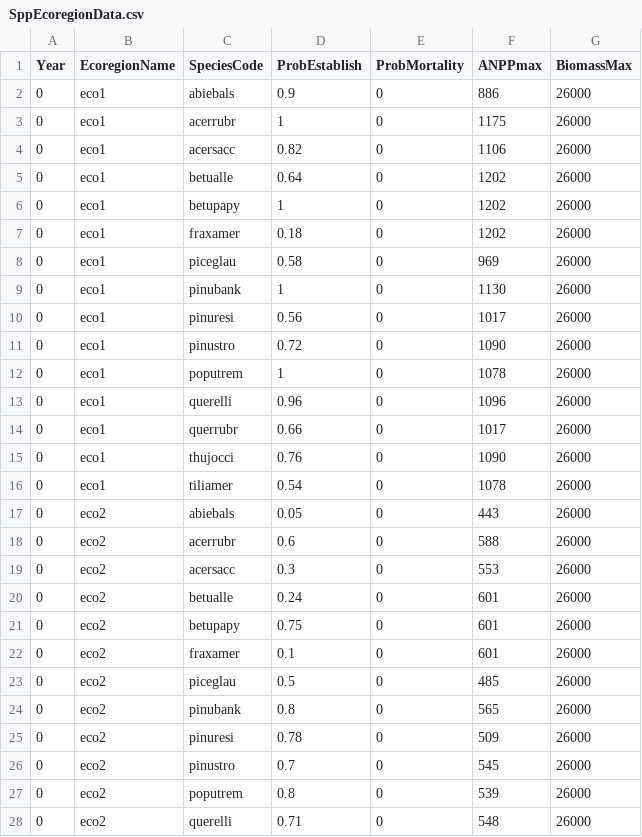
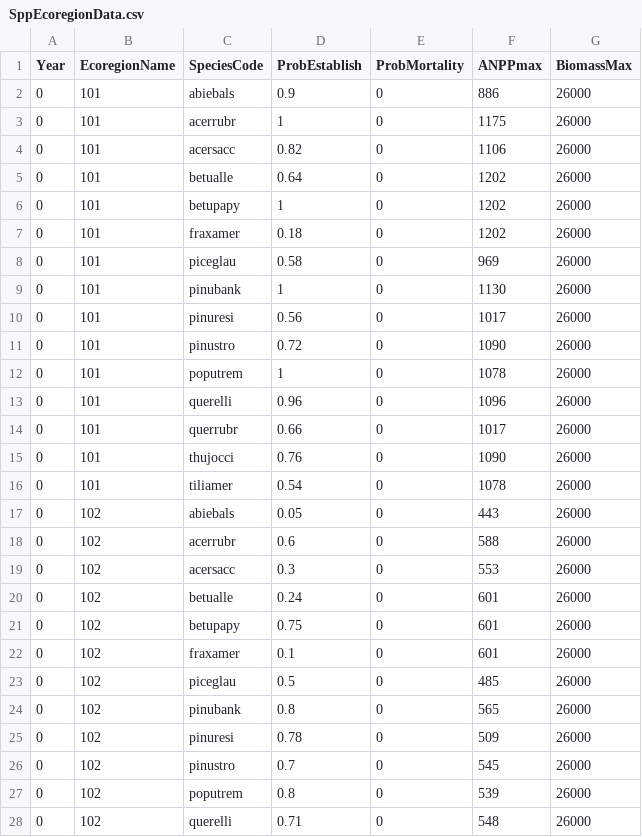
Before and after one commit to LANDIS-II-Foundation/Training, a CSV file: Chapter11_Disturbance/SppEcoregionData.csv, drawn as a sheet; only a part is shown; the diff covers the shown part only.

Commit message:
Update chapter 11

```diff
--- a/Chapter11_Disturbance/SppEcoregionData.csv
+++ b/Chapter11_Disturbance/SppEcoregionData.csv
@@ -1,28 +1,28 @@
 Year,EcoregionName,SpeciesCode,ProbEstablish,ProbMortality,ANPPmax,BiomassMax
-0,eco1,abiebals,0.9,0,886,26000
-0,eco1,acerrubr,1,0,1175,26000
-0,eco1,acersacc,0.82,0,1106,26000
-0,eco1,betualle,0.64,0,1202,26000
-0,eco1,betupapy,1,0,1202,26000
-0,eco1,fraxamer,0.18,0,1202,26000
-0,eco1,piceglau,0.58,0,969,26000
-0,eco1,pinubank,1,0,1130,26000
-0,eco1,pinuresi,0.56,0,1017,26000
-0,eco1,pinustro,0.72,0,1090,26000
-0,eco1,poputrem,1,0,1078,26000
-0,eco1,querelli,0.96,0,1096,26000
-0,eco1,querrubr,0.66,0,1017,26000
-0,eco1,thujocci,0.76,0,1090,26000
-0,eco1,tiliamer,0.54,0,1078,26000
-0,eco2,abiebals,0.05,0,443,26000
-0,eco2,acerrubr,0.6,0,588,26000
-0,eco2,acersacc,0.3,0,553,26000
-0,eco2,betualle,0.24,0,601,26000
-0,eco2,betupapy,0.75,0,601,26000
-0,eco2,fraxamer,0.1,0,601,26000
-0,eco2,piceglau,0.5,0,485,26000
-0,eco2,pinubank,0.8,0,565,26000
-0,eco2,pinuresi,0.78,0,509,26000
-0,eco2,pinustro,0.7,0,545,26000
-0,eco2,poputrem,0.8,0,539,26000
-0,eco2,querelli,0.71,0,548,26000
+0,101,abiebals,0.9,0,886,26000
+0,101,acerrubr,1,0,1175,26000
+0,101,acersacc,0.82,0,1106,26000
+0,101,betualle,0.64,0,1202,26000
+0,101,betupapy,1,0,1202,26000
+0,101,fraxamer,0.18,0,1202,26000
+0,101,piceglau,0.58,0,969,26000
+0,101,pinubank,1,0,1130,26000
+0,101,pinuresi,0.56,0,1017,26000
+0,101,pinustro,0.72,0,1090,26000
+0,101,poputrem,1,0,1078,26000
+0,101,querelli,0.96,0,1096,26000
+0,101,querrubr,0.66,0,1017,26000
+0,101,thujocci,0.76,0,1090,26000
+0,101,tiliamer,0.54,0,1078,26000
+0,102,abiebals,0.05,0,443,26000
+0,102,acerrubr,0.6,0,588,26000
+0,102,acersacc,0.3,0,553,26000
+0,102,betualle,0.24,0,601,26000
+0,102,betupapy,0.75,0,601,26000
+0,102,fraxamer,0.1,0,601,26000
+0,102,piceglau,0.5,0,485,26000
+0,102,pinubank,0.8,0,565,26000
+0,102,pinuresi,0.78,0,509,26000
+0,102,pinustro,0.7,0,545,26000
+0,102,poputrem,0.8,0,539,26000
+0,102,querelli,0.71,0,548,26000
```
Also changed, not shown: 3 edited cells elsewhere in this file, 5 other files.
